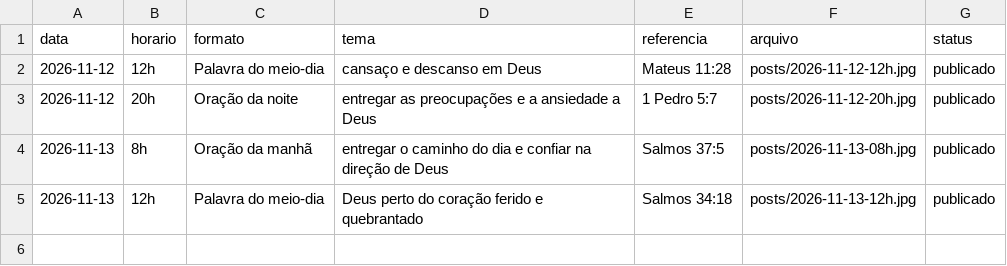
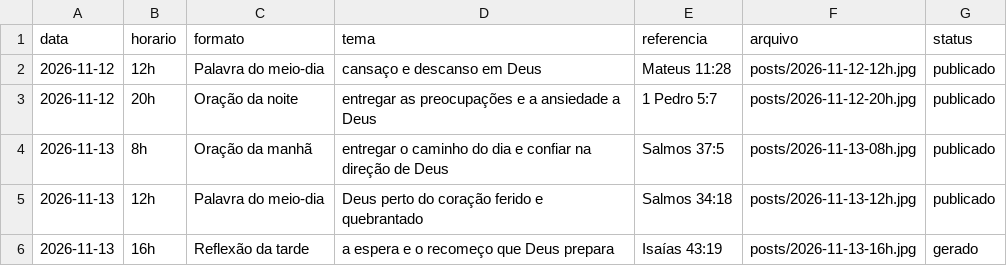
Before and after one commit to hugozizzfuark-max/ecosdomonte-posts, a CSV file: posts/historico.csv, drawn as a sheet.

```diff
--- a/posts/historico.csv
+++ b/posts/historico.csv
@@ -5 +5,2 @@ data,horario,formato,tema,referencia,arquivo,status
 2026-11-13,12h,Palavra do meio-dia,Deus perto do coração ferido e quebrantado,Salmos 34:18,posts/2026-11-13-12h.jpg,publicado
+2026-11-13,16h,Reflexão da tarde,a espera e o recomeço que Deus prepara,Isaías 43:19,posts/2026-11-13-16h.jpg,gerado
```
Also changed, not shown: 1 other file.
